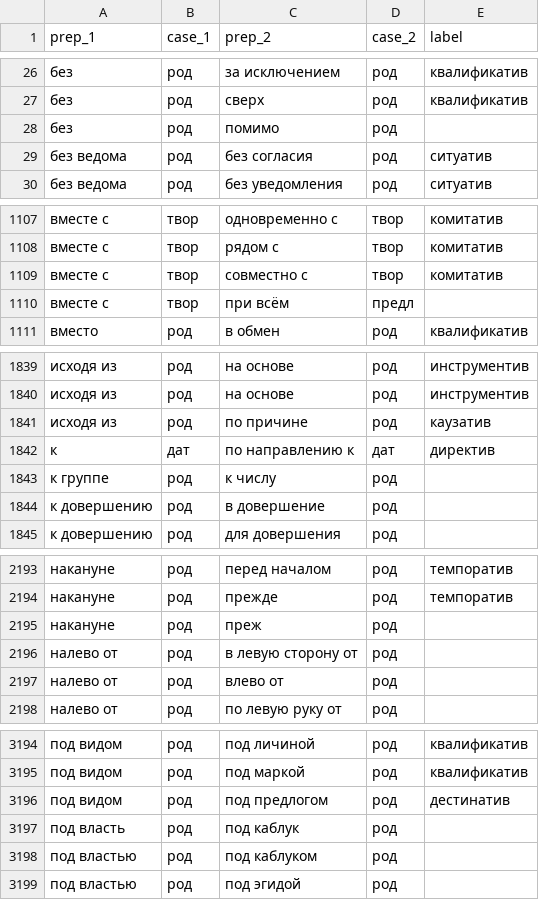
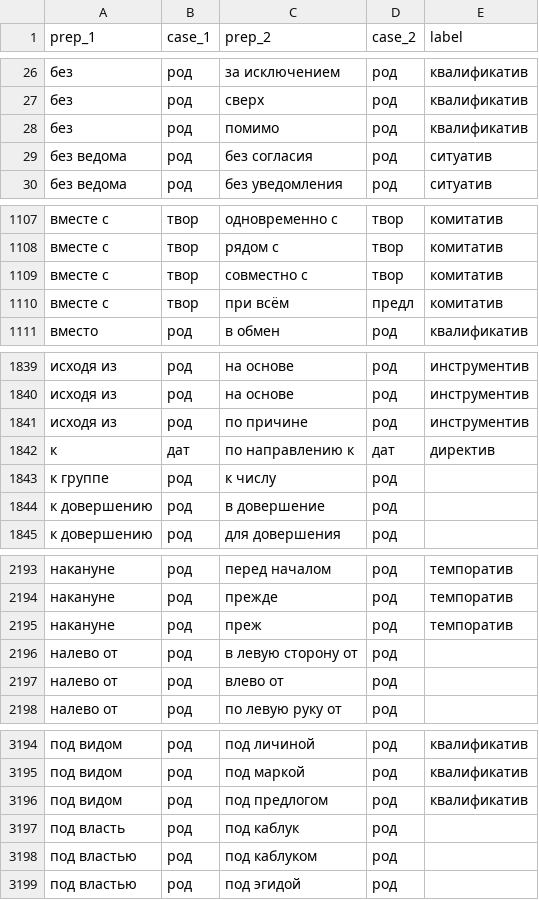
Before and after one commit to seeyagee/prepapp, a CSV file: static/synonyms.csv, drawn as a sheet; only a part is shown, gaps mark what is left out; the diff covers the shown part only.

Commit message:
fixed more synonyms

```diff
--- a/static/synonyms.csv
+++ b/static/synonyms.csv
@@ -27,3 +27,3 @@ prep_1,case_1,prep_2,case_2,label
 без,род,сверх,род,квалификатив
-без ,род,помимо,род,
+без,род,помимо,род,квалификатив
 без ведома,род,без согласия,род,ситуатив
@@ -1109,3 +1109,3 @@ prep_1,case_1,prep_2,case_2,label
 вместе с,твор,совместно с,твор,комитатив
-вместе с ,твор,при всём,предл,
+вместе с,твор,при всём,предл,комитатив
 вместо,род,в обмен,род,квалификатив
@@ -1840,3 +1840,3 @@ prep_1,case_1,prep_2,case_2,label
 исходя из,род,на основе,род,инструментив
-исходя из ,род,по причине,род,каузатив
+исходя из,род,по причине,род,инструментив
 к,дат,по направлению к,дат,директив
@@ -2194,3 +2194,3 @@ prep_1,case_1,prep_2,case_2,label
 накануне,род,прежде,род,темпоратив
-накануне ,род,преж,род,
+накануне,род,преж,род,темпоратив
 налево от,род,в левую сторону от,род,
@@ -3195,3 +3195,3 @@ prep_1,case_1,prep_2,case_2,label
 под видом,род,под маркой,род,квалификатив
-под видом ,род,под предлогом,род,дестинатив
+под видом,род,под предлогом,род,квалификатив
 под власть,род,под каблук,род,
```
Also changed, not shown: 3 edited cells elsewhere in this file.
